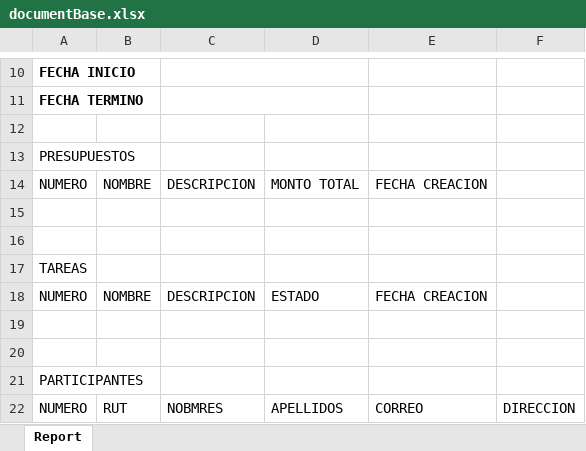
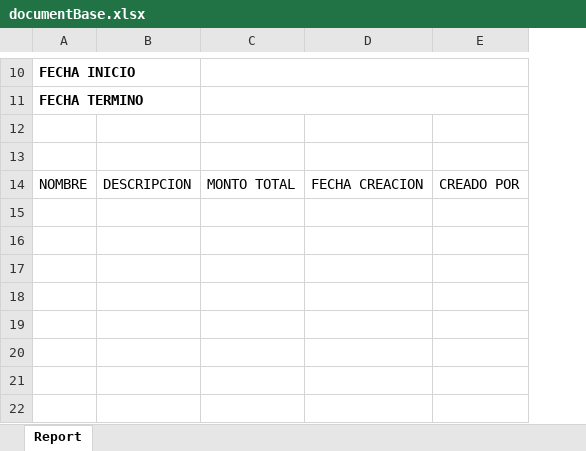
Before and after one commit to IMCamilo/kustomer, an Excel workbook: grails-app/base/templates/documentBase.xlsx, sheet Report, drawn as a sheet; only a part is shown, gaps mark what is left out; values as stored, in another font and other column widths than the file's, no borders; charts and pictures not drawn; removed rows and columns are numbered as before the commit, all else as after; the diff covers the shown part only; the diff names each change by its address in the sheet, - before the commit and + after, or states it on an @@ line.

```diff
--- a/grails-app/base/templates/documentBase.xlsx (sheet Report)
+++ b/grails-app/base/templates/documentBase.xlsx (sheet Report)
-column B, row 18: NOMBRE
-column F, empty
+column E, row 14: CREADO POR
-A10:B10 merged
+A10:B10 merged
-C10:D10 merged
+C10:E10 merged
-A11:B11 merged
+A11:B11 merged
-C11:D11 merged
+C11:E11 merged
-row 13: PRESUPUESTOS
-row 14: NUMERO | NOMBRE | DESCRIPCION | MONTO TOTAL | FECHA CREACION
-row 16: (empty)
-row 17: TAREAS
-A14: NUMERO
+A14: NOMBRE
-C14: ESTADO
+C14: MONTO TOTAL
-row 19: (empty)
-row 20: (empty)
-row 21: PARTICIPANTES
-row 22: NUMERO | RUT | NOBMRES | APELLIDOS | CORREO | DIRECCION
```
Also changed, not shown: cell formats and merged cells elsewhere in this sheet, charts or pictures, 5 other files.
